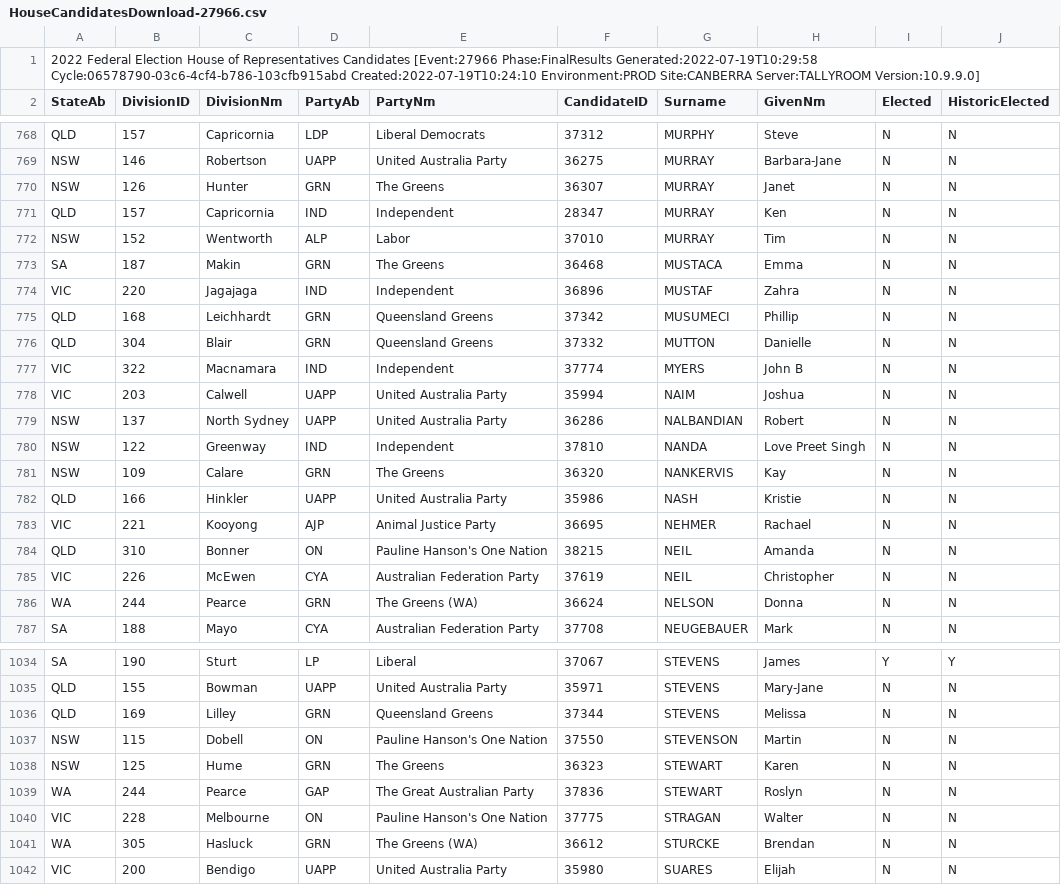
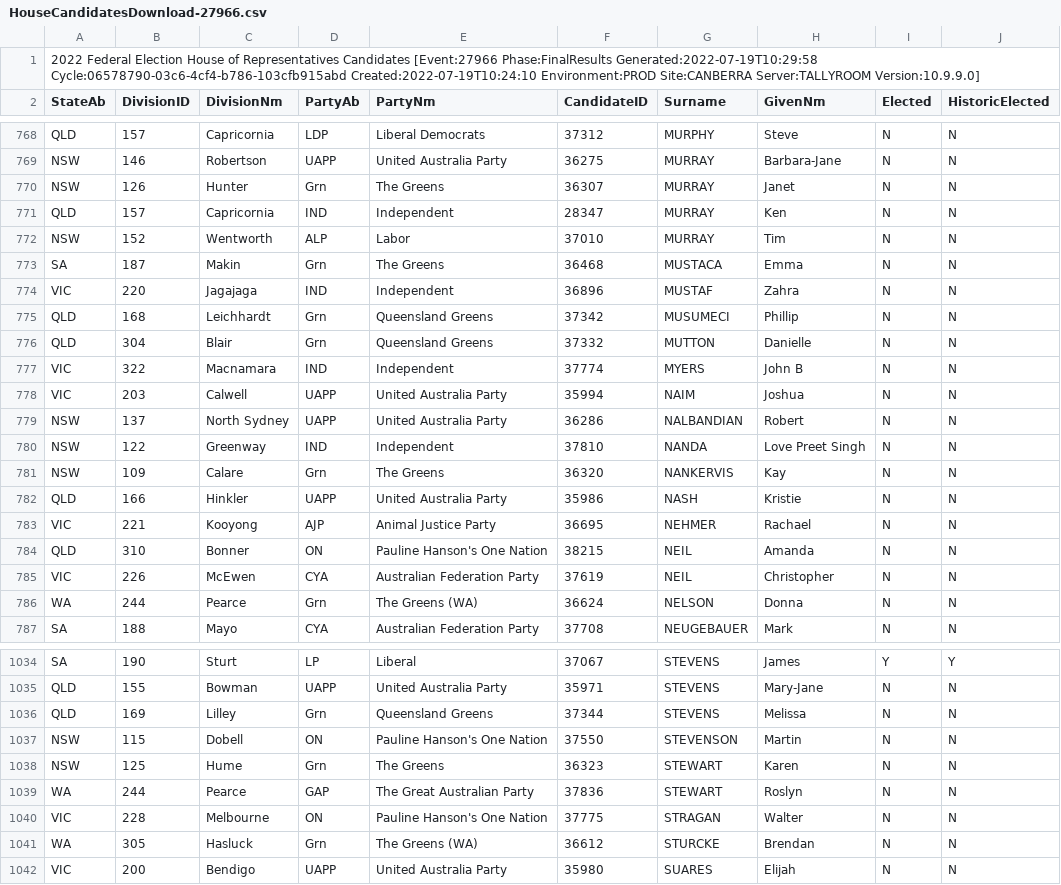
Before and after one commit to schmilly/schmilly.github.io, a CSV file: 2PP Net/Fed Parliament Mode/DataExtractionStuff/HouseCandidatesDownload-27966.csv, drawn as a sheet; only a part is shown, gaps mark what is left out; the diff covers the shown part only.

```diff
--- a/2PP Net/Fed Parliament Mode/DataExtractionStuff/HouseCandidatesDownload-27966.csv
+++ b/2PP Net/Fed Parliament Mode/DataExtractionStuff/HouseCandidatesDownload-27966.csv
@@ -769,9 +769,9 @@ QLD,157,Capricornia,LDP,Liberal Democrats,37312,MURPHY,Steve,N,N
 NSW,146,Robertson,UAPP,United Australia Party,36275,MURRAY,Barbara-Jane,N,N
-NSW,126,Hunter,GRN,The Greens,36307,MURRAY,Janet,N,N
+NSW,126,Hunter,Grn,The Greens,36307,MURRAY,Janet,N,N
 QLD,157,Capricornia,IND,Independent,28347,MURRAY,Ken,N,N
 NSW,152,Wentworth,ALP,Labor,37010,MURRAY,Tim,N,N
-SA,187,Makin,GRN,The Greens,36468,MUSTACA,Emma,N,N
+SA,187,Makin,Grn,The Greens,36468,MUSTACA,Emma,N,N
 VIC,220,Jagajaga,IND,Independent,36896,MUSTAF,Zahra,N,N
-QLD,168,Leichhardt,GRN,Queensland Greens,37342,MUSUMECI,Phillip,N,N
-QLD,304,Blair,GRN,Queensland Greens,37332,MUTTON,Danielle,N,N
+QLD,168,Leichhardt,Grn,Queensland Greens,37342,MUSUMECI,Phillip,N,N
+QLD,304,Blair,Grn,Queensland Greens,37332,MUTTON,Danielle,N,N
 VIC,322,Macnamara,IND,Independent,37774,MYERS,John B,N,N
@@ -780,3 +780,3 @@ NSW,137,North Sydney,UAPP,United Australia Party,36286,NALBANDIAN,Robert,N,N
 NSW,122,Greenway,IND,Independent,37810,NANDA,Love Preet Singh,N,N
-NSW,109,Calare,GRN,The Greens,36320,NANKERVIS,Kay,N,N
+NSW,109,Calare,Grn,The Greens,36320,NANKERVIS,Kay,N,N
 QLD,166,Hinkler,UAPP,United Australia Party,35986,NASH,Kristie,N,N
@@ -785,3 +785,3 @@ QLD,310,Bonner,ON,Pauline Hanson's One Nation,38215,NEIL,Amanda,N,N
 VIC,226,McEwen,CYA,Australian Federation Party,37619,NEIL,Christopher,N,N
-WA,244,Pearce,GRN,The Greens (WA),36624,NELSON,Donna,N,N
+WA,244,Pearce,Grn,The Greens (WA),36624,NELSON,Donna,N,N
 SA,188,Mayo,CYA,Australian Federation Party,37708,NEUGEBAUER,Mark,N,N
@@ -1035,8 +1035,8 @@ SA,190,Sturt,LP,Liberal,37067,STEVENS,James,Y,Y
 QLD,155,Bowman,UAPP,United Australia Party,35971,STEVENS,Mary-Jane,N,N
-QLD,169,Lilley,GRN,Queensland Greens,37344,STEVENS,Melissa,N,N
+QLD,169,Lilley,Grn,Queensland Greens,37344,STEVENS,Melissa,N,N
 NSW,115,Dobell,ON,Pauline Hanson's One Nation,37550,STEVENSON,Martin,N,N
-NSW,125,Hume,GRN,The Greens,36323,STEWART,Karen,N,N
+NSW,125,Hume,Grn,The Greens,36323,STEWART,Karen,N,N
 WA,244,Pearce,GAP,The Great Australian Party,37836,STEWART,Roslyn,N,N
 VIC,228,Melbourne,ON,Pauline Hanson's One Nation,37775,STRAGAN,Walter,N,N
-WA,305,Hasluck,GRN,The Greens (WA),36612,STURCKE,Brendan,N,N
+WA,305,Hasluck,Grn,The Greens (WA),36612,STURCKE,Brendan,N,N
 VIC,200,Bendigo,UAPP,United Australia Party,35980,SUARES,Elijah,N,N
```
Also changed, not shown: 103 edited cells elsewhere in this file, 2PP Net/Fed Parliament Mode/DataExtractionStuff/Electorate_by_Electorate_flows-With-Electorates.csv, 2PP Net/Fed Parliament Mode/DataExtractionStuff/Electorate_by_Electorate_flows.csv, 7 other files.
